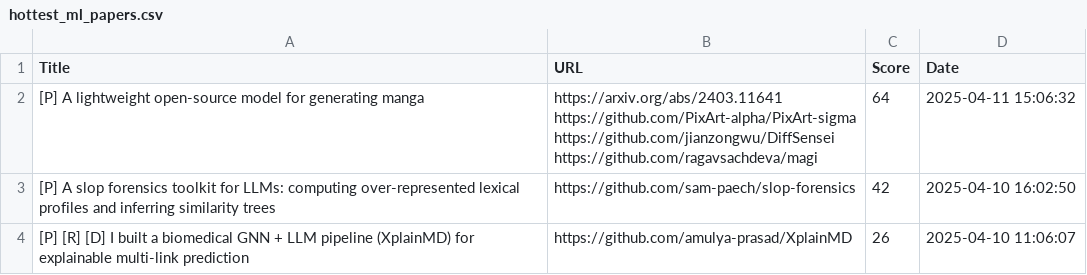
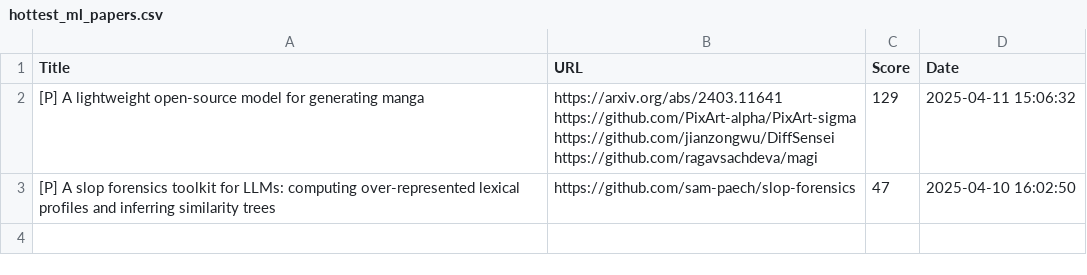
Before and after one commit to alishobeiri/Popular-ML-Projects, a CSV file: hottest_ml_papers.csv, drawn as a sheet.

Commit message:
Update results from latest_papers.py script

```diff
--- a/hottest_ml_papers.csv
+++ b/hottest_ml_papers.csv
@@ -1,7 +1,6 @@
 Title,URL,Score,Date
-[P] A lightweight open-source model for generating manga,"https://arxiv.org/abs/2403.11641
-https://github.com/PixArt-alpha/PixArt-sigma
-https://github.com/jianzongwu/DiffSensei
-https://github.com/ragavsachdeva/magi",64,2025-04-11 15:06:32
-[P] A slop forensics toolkit for LLMs: computing over-represented lexical profiles and inferring similarity trees,https://github.com/sam-paech/slop-forensics,42,2025-04-10 16:02:50
-[P] [R] [D] I built a biomedical GNN + LLM pipeline (XplainMD) for explainable multi-link prediction,https://github.com/amulya-prasad/XplainMD,26,2025-04-10 11:06:07
+[P] A lightweight open-source model for generating manga,"https://arxiv.org/abs/2403.11641
+https://github.com/PixArt-alpha/PixArt-sigma
+https://github.com/jianzongwu/DiffSensei
+https://github.com/ragavsachdeva/magi",129,2025-04-11 15:06:32
+[P] A slop forensics toolkit for LLMs: computing over-represented lexical profiles and inferring similarity trees,https://github.com/sam-paech/slop-forensics,47,2025-04-10 16:02:50
```
Also changed, not shown: 1 other file.
